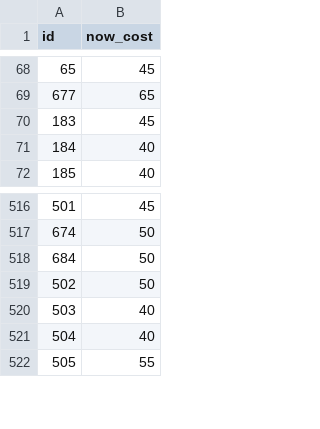
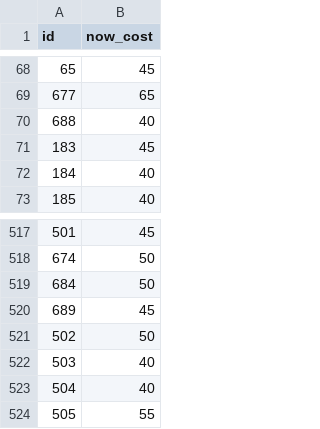
Before and after one commit to meharpalbasi/fpl_price_change_daily, a CSV file: yesterday_costs.csv, drawn as a sheet; only a part is shown, gaps mark what is left out; the diff names each change by its address in the sheet, - before the commit and + after, or states it on an @@ line.

```diff
--- a/yesterday_costs.csv
+++ b/yesterday_costs.csv
+row 70: 688 | 40
+row 520: 689 | 45
```
